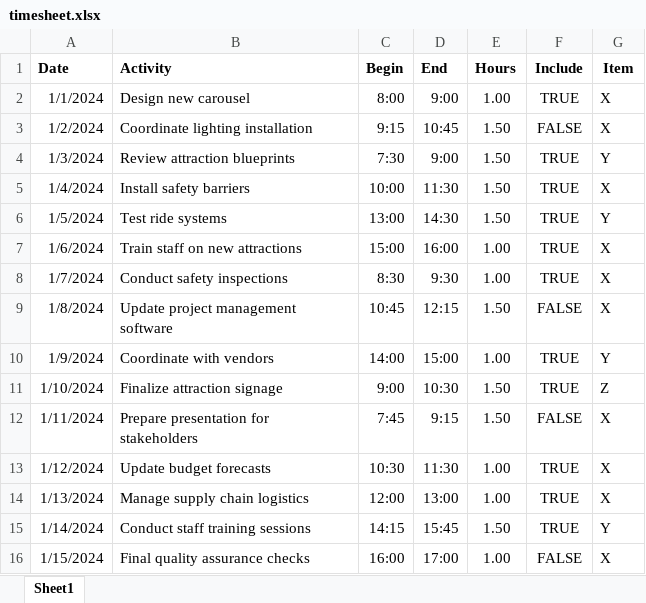
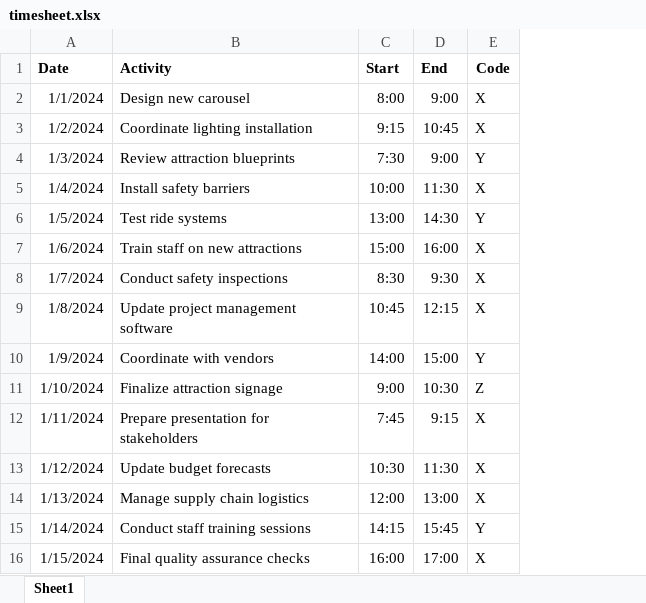
Before and after one commit to WihanZA/wihantemplates, an Excel workbook: inst/rmarkdown/templates/invoice/skeleton/resources/timesheet.xlsx, sheet Sheet1, drawn as a sheet; values as stored, in another font and other column widths than the file's, no borders; removed rows and columns are numbered as before the commit, all else as after; the diff names each change by its address in the sheet, - before the commit and + after, or states it on an @@ line.

```diff
--- a/inst/rmarkdown/templates/invoice/skeleton/resources/timesheet.xlsx (sheet Sheet1)
+++ b/inst/rmarkdown/templates/invoice/skeleton/resources/timesheet.xlsx (sheet Sheet1)
-column E (Hours), rows 2-16: 1.00 | 1.50 | 1.50 | 1.50 | 1.50 | 1.00 | 1.00 | 1.50 | 1.00 | 1.50 | 1.50 | 1.00 | 1.00 | 1.50 | 1.00
-column F (Include), rows 2-16: TRUE | FALSE | TRUE | TRUE | TRUE | TRUE | TRUE | FALSE | TRUE | TRUE | FALSE | TRUE | TRUE | TRUE | FALSE
-C1: Begin
+C1: Start
-E1: Item
+E1: Code
```
Also changed, not shown: 4 other files.
